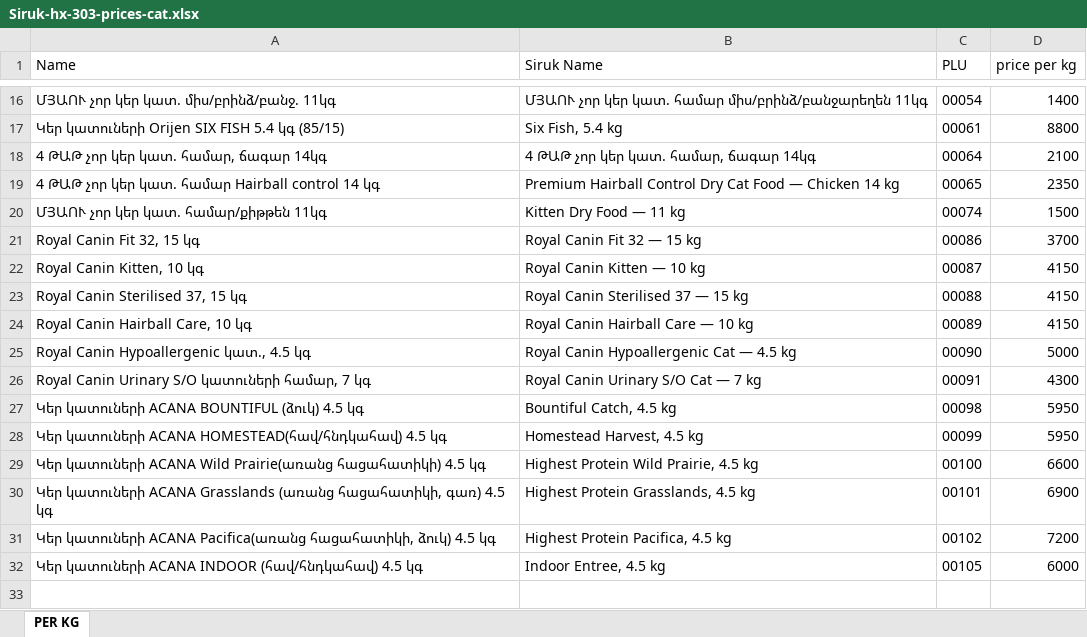
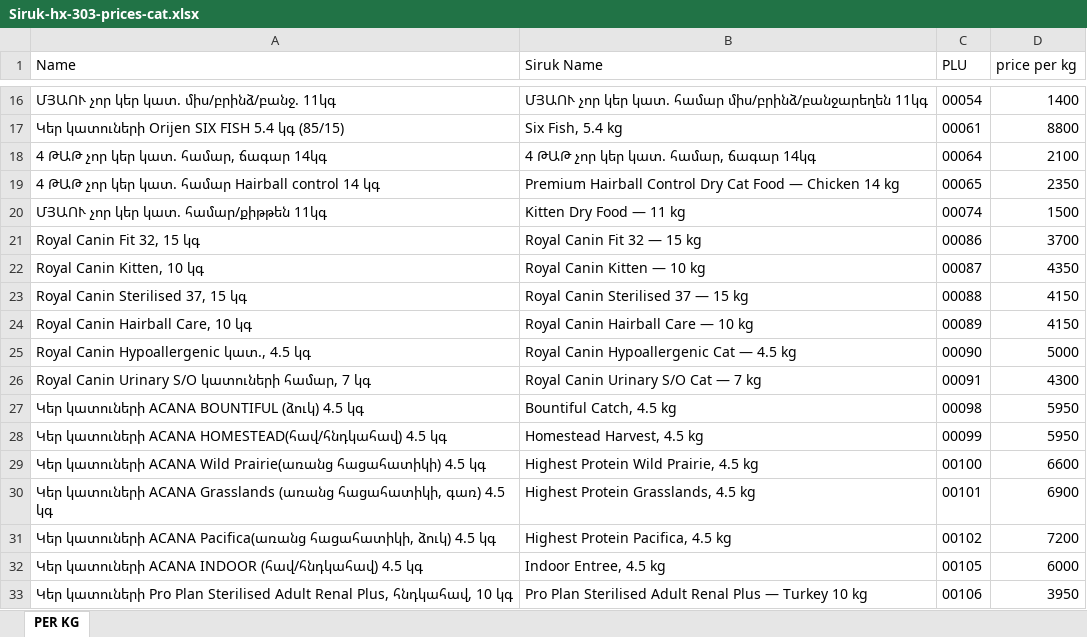
Before and after one commit to EricKhosro/siruk-claude, an Excel workbook: final/Siruk-hx-303-prices-cat.xlsx, sheet PER KG, drawn as a sheet; only a part is shown, gaps mark what is left out; values as stored, in another font and other column widths than the file's, no borders; the diff names each change by its address in the sheet, - before the commit and + after, or states it on an @@ line.

```diff
--- a/final/Siruk-hx-303-prices-cat.xlsx (sheet PER KG)
+++ b/final/Siruk-hx-303-prices-cat.xlsx (sheet PER KG)
-D22 (price per kg): 4150
+D22 (price per kg): 4350
+row 33: Կեր կատուների Pro Plan Sterilised Adult Renal Plus, հնդկահավ, 10 կգ | Pro Plan Sterilised Adult Renal Plus — Turkey 10 kg | 00106 | 3950
```
Also changed, not shown: final/Siruk-hx-303-prices-dog.xlsx, final/siruk-barcodes.xlsx, 10 other files.
